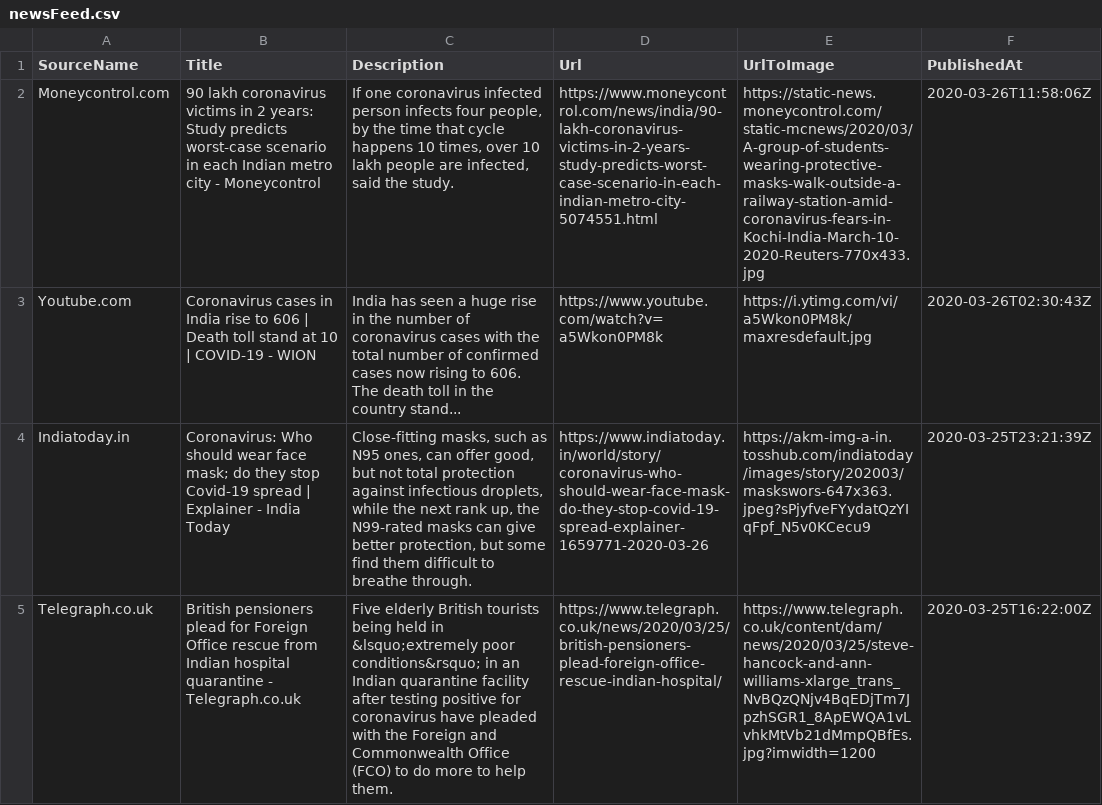
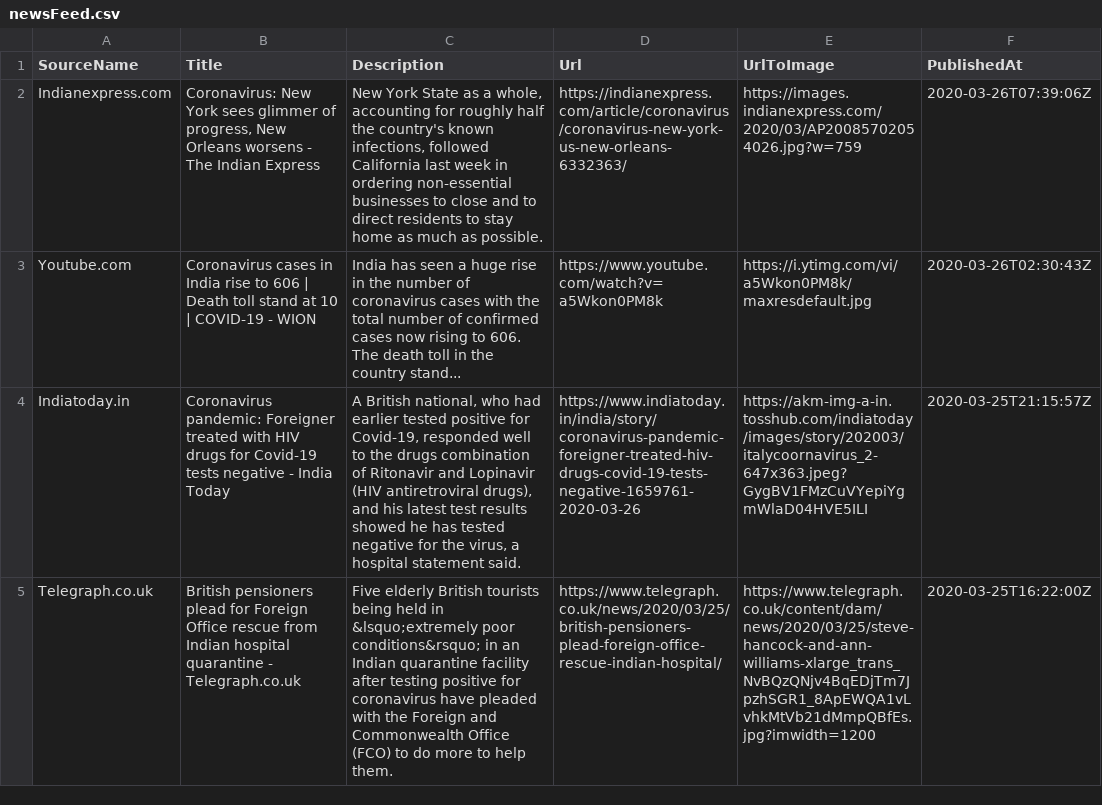
Before and after one commit to PritiShaw/Covid-19-India, a CSV file: src/data/newsFeed.csv, drawn as a sheet; removed rows and columns are numbered as before the commit, all else as after; the diff names each change by its address in the sheet, - before the commit and + after, or states it on an @@ line.

Commit message:
Stats Bot pushed at 26-03-2020_11:00PM IST

```diff
--- a/src/data/newsFeed.csv
+++ b/src/data/newsFeed.csv
-row 2: Moneycontrol.com | 90 lakh coronavirus victims in 2 years: Study predicts worst-case scenario in each Indian metro city - Moneycontrol | If one coronavirus infected person infects four people, by the time that cycle happens 10 times, over 10 lakh people are infected, said the study. | https://www.moneycontrol.com/news/india/90-lakh-coronavirus-victims-in-2-years-study-predicts-worst-case-scenario-in-each-indian-metro-city-5074551.html | https://static-news.moneycontrol.com/static-mcnews/2020/03/A-group-of-students-wearing-protective-masks-walk-outside-a-railway-station-amid-coronavirus-fears-in-Kochi-India-March-10-2020-Reuters-770x433.jpg | 2020-03-26T11:58:06Z
+row 2: Indianexpress.com | Coronavirus: New York sees glimmer of progress, New Orleans worsens - The Indian Express | New York State as a whole, accounting for roughly half the country's known infections, followed California last week in ordering non-essential businesses to close and to direct residents to stay home as much as possible. | https://indianexpress.com/article/coronavirus/coronavirus-new-york-us-new-orleans-6332363/ | https://images.indianexpress.com/2020/03/AP20085702054026.jpg?w=759 | 2020-03-26T07:39:06Z
-B4 (Title): Coronavirus: Who should wear face mask; do they stop Covid-19 spread | Explainer - India…
+B4 (Title): Coronavirus pandemic: Foreigner treated with HIV drugs for Covid-19 tests negative - India…
-C4 (Description): Close-fitting masks, such as N95 ones, can offer good, but not total protection against infectious droplets, while the next rank up, the N99-rated masks can give better protection, but some find them difficult to breathe through.
+C4 (Description): A British national, who had earlier tested positive for Covid-19, responded well to the drugs combination of Ritonavir and Lopinavir (HIV antiretroviral drugs), and his latest test results showed he has tested negative for the virus, a hospital statement said.
-D4 (Url): https://www.indiatoday.in/world/story/coronavirus-who-should-wear-face-mask-do-they-stop-covid-19-spread-explainer-1659771-2020-03-26
+D4 (Url): https://www.indiatoday.in/india/story/coronavirus-pandemic-foreigner-treated-hiv-drugs-covid-19-tests-negative-1659761-2020-03-26
-E4 (UrlToImage): https://akm-img-a-in.tosshub.com/indiatoday/images/story/202003/maskswors-647x363.jpeg?sPjyfveFYydatQzYIqFpf_N5v0KCecu9
+E4 (UrlToImage): https://akm-img-a-in.tosshub.com/indiatoday/images/story/202003/italycoornavirus_2-647x363.jpeg?GygBV1FMzCuVYepiYgmWlaD04HVE5ILI
-F4 (PublishedAt): 2020-03-25T23:21:39Z
+F4 (PublishedAt): 2020-03-25T21:15:57Z
```
